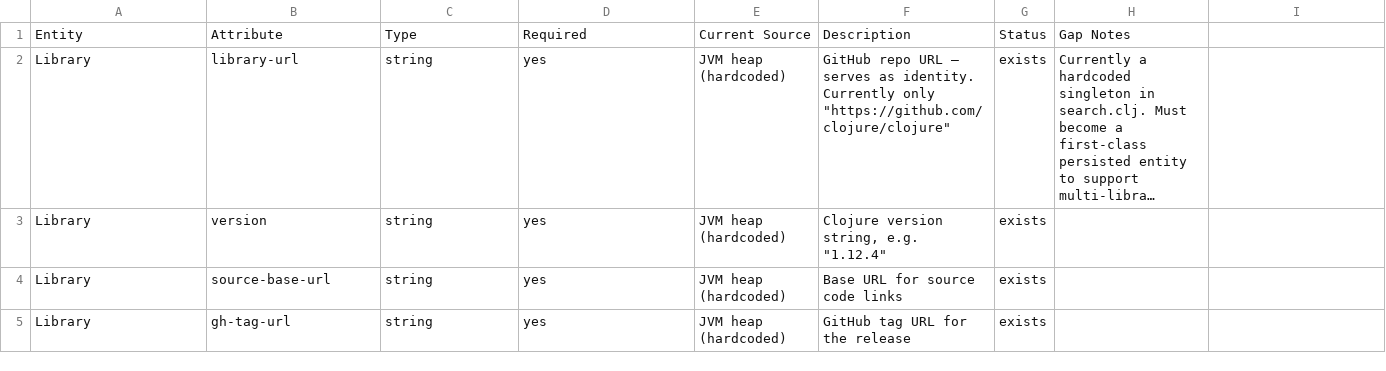
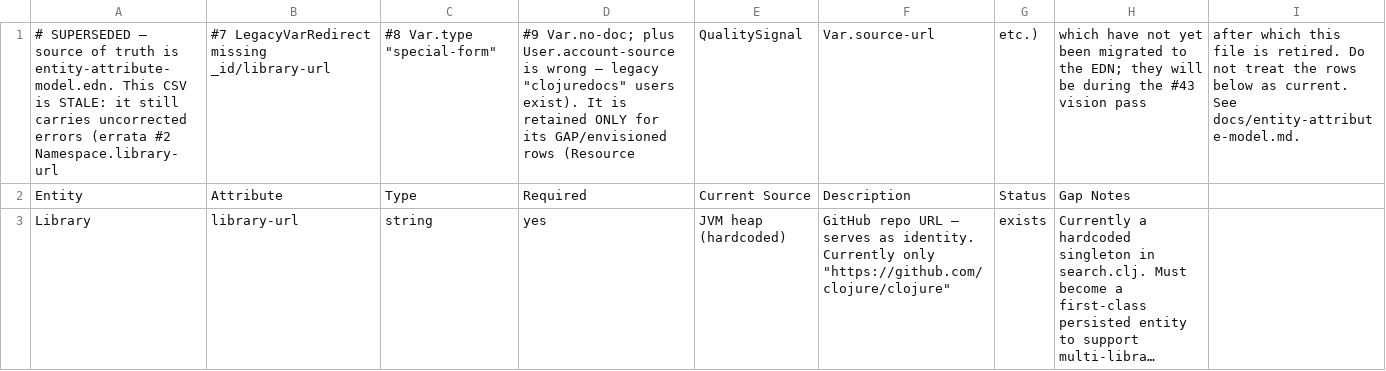
Before and after one commit to nubank/clojuredocs, a CSV file: docs/entity-attribute-model.csv, drawn as a sheet; only a part is shown; the shorter side is filled out with more unchanged rows; long unchanged cells end in …; the diff names each change by its address in the sheet, - before the commit and + after, or states it on an @@ line.

```diff
--- a/docs/entity-attribute-model.csv
+++ b/docs/entity-attribute-model.csv
+row 1: # SUPERSEDED — source of truth is entity-attribute-model.edn. This CSV is STALE: it still carries uncorrected errors (errata #2 Namespace.library-url | #7 LegacyVarRedirect missing _id/library-url | #8 Var.type "special-form" | #9 Var.no-doc; plus User.account-source is wrong — legacy "clojuredocs" users exist). It is retained ONLY for its GAP/envisioned rows (Resource | QualitySignal | Var.source-url | etc.) | which have not yet been migrated to the EDN; they will be during the #43 vision pass | after which this file is retired. Do not treat the rows below as current. See docs/entity-attribute-model.md.
```
Also changed, not shown: 2 other files.
